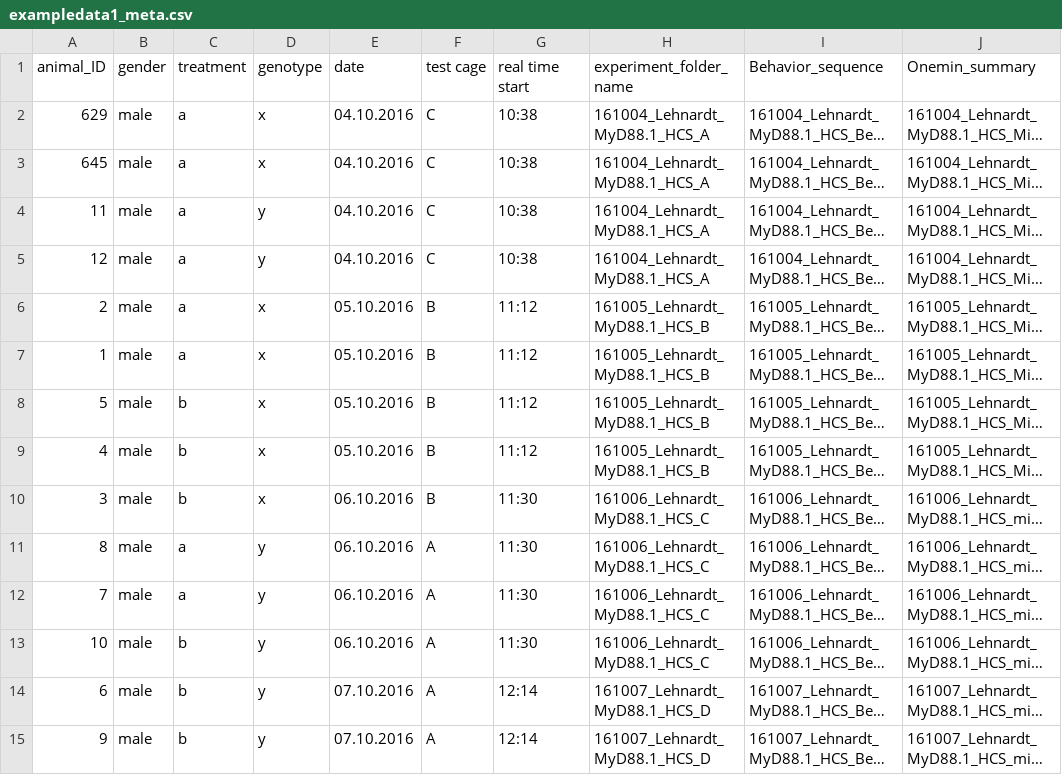
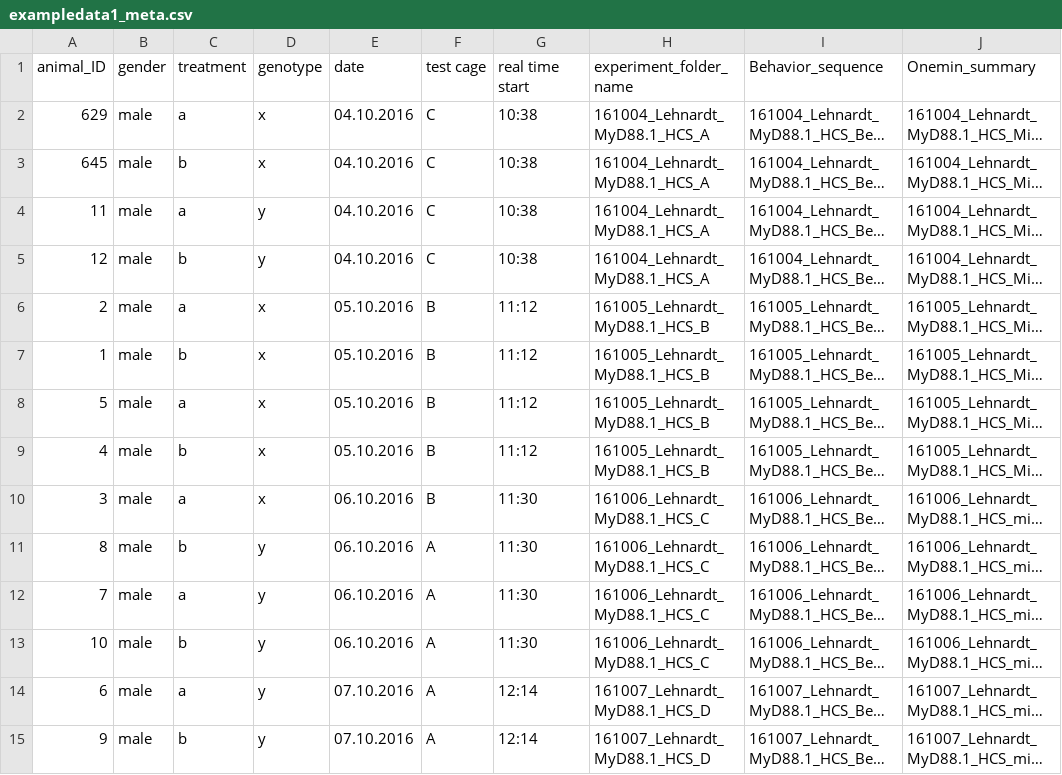
Before and after one commit to jcolomb/HCS_data_1, a CSV file: Project_exampledata1/metadata/exampledata1_meta.csv, drawn as a sheet; only a part is shown; long unchanged cells end in …; the diff covers the shown part only; the diff names each change by its address in the sheet, - before the commit and + after, or states it on an @@ line.

Commit message:
change permutation

```diff
--- a/Project_exampledata1/metadata/exampledata1_meta.csv
+++ b/Project_exampledata1/metadata/exampledata1_meta.csv
-C3 (treatment): a
+C3 (treatment): b
-C5 (treatment): a
+C5 (treatment): b
-C7 (treatment): a
+C7 (treatment): b
-C8 (treatment): b
+C8 (treatment): a
-C10 (treatment): b
+C10 (treatment): a
-C11 (treatment): a
+C11 (treatment): b
-C14 (treatment): b
+C14 (treatment): a
```
Also changed, not shown: 9 edited cells elsewhere in this file.
